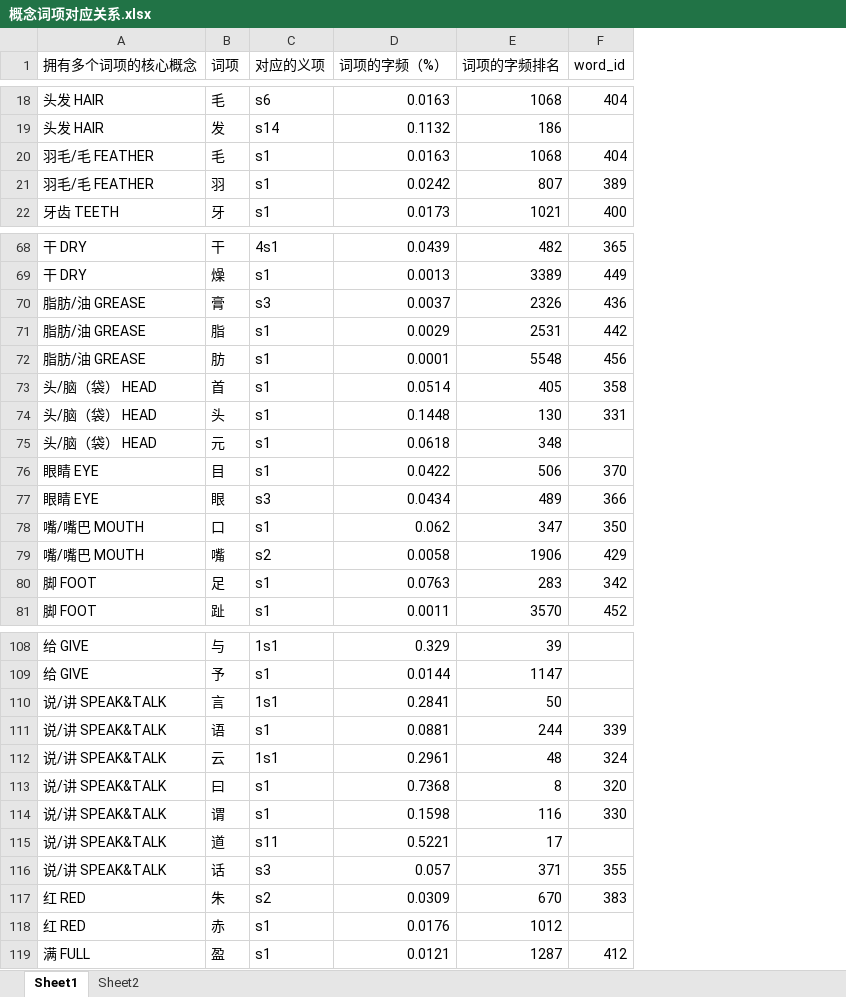
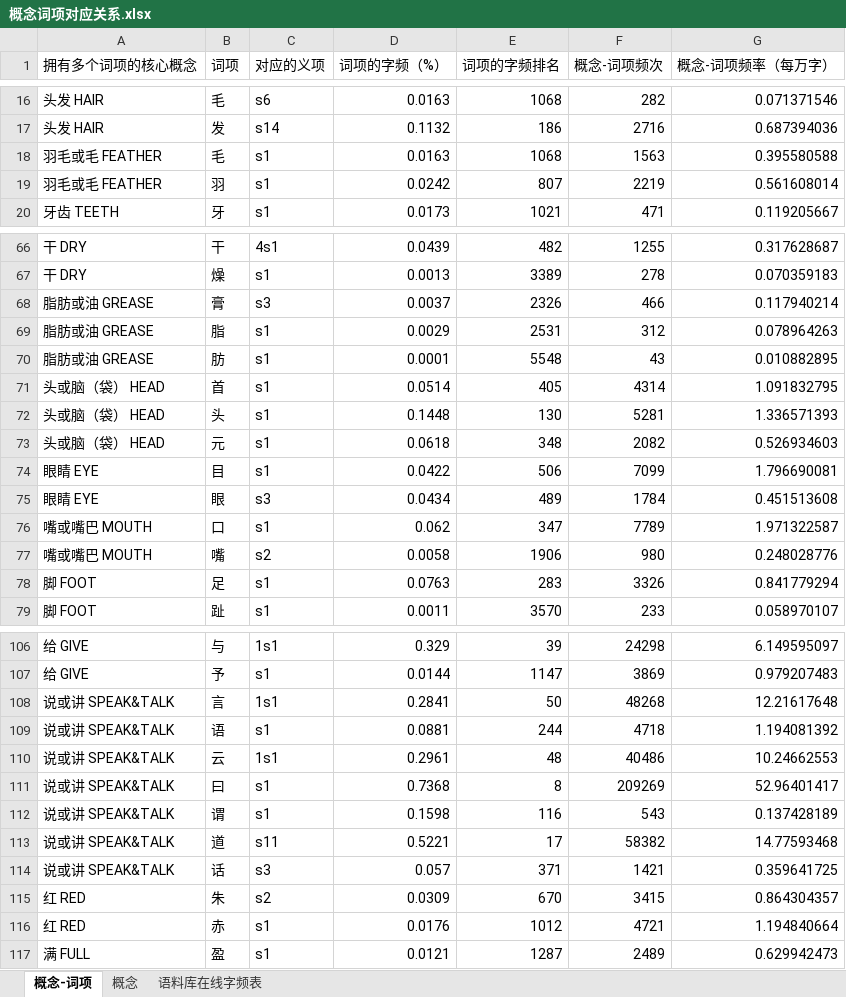
Before and after one commit to iris2hu/ancient_chinese_sense_annotation, an Excel workbook: data/概念词项对应关系.xlsx, sheet 概念-词项, drawn as a sheet; only a part is shown, gaps mark what is left out; values as stored, in another font and other column widths than the file's, no borders; removed rows and columns are numbered as before the commit, all else as after; the diff covers the shown part only; the diff names each change by its address in the sheet, - before the commit and + after, or states it on an @@ line.

```diff
--- a/data/概念词项对应关系.xlsx (sheet 概念-词项)
+++ b/data/概念词项对应关系.xlsx (sheet 概念-词项)
-sheet tab: Sheet1
+sheet tab: 概念-词项
-sheet tab: Sheet2
+sheet tab: 概念
+sheet tab: 语料库在线字频表
-column F (word_id), rows 18-22: 404 |  | 404 | 389 | 400; rows 68-81: 365 | 449 | 436 | 442 | 456 | 358 | 331 |  | 370 | 366 | 350 | 429 | 342 | 452; rows 111-119: 339 | 324 | 320 | 330 |  | 355 | 383 |  | 412
+column F (概念-词项频次), rows 16-20: 282 | 2716 | 1563 | 2219 | 471; rows 66-79: 1255 | 278 | 466 | 312 | 43 | 4314 | 5281 | 2082 | 7099 | 1784 | 7789 | 980 | 3326 | 233; rows 106-117: 24298 | 3869 | 48268 | 4718 | 40486 | 209269 | 543 | 58382 | 1421 | 3415 | 4721 | 2489
+column G (概念-词项频率（每万字）), rows 16-20: 0.071371546 | 0.687394036 | 0.395580588 | 0.561608014 | 0.119205667; rows 66-79: 0.317628687 | 0.070359183 | 0.117940214 | 0.078964263 | 0.010882895 | 1.091832795 | 1.336571393 | 0.526934603 | 1.796690081 | 0.451513608 | 1.971322587 | 0.248028776 | 0.841779294 | 0.058970107; rows 106-117: 6.149595097 | 0.979207483 | 12.21617648 | 1.194081392 | 10.24662553 | 52.96401417 | 0.137428189 | 14.77593468 | 0.359641725 | 0.864304357 | 1.194840664 | 0.629942473
-A18:A19 (拥有多个词项的核心概念): 羽毛/毛 FEATHER
+A18:A19 (拥有多个词项的核心概念): 羽毛或毛 FEATHER
-A68:A70 (拥有多个词项的核心概念): 脂肪/油 GREASE
+A68:A70 (拥有多个词项的核心概念): 脂肪或油 GREASE
-A71:A73 (拥有多个词项的核心概念): 头/脑（袋） HEAD
+A71:A73 (拥有多个词项的核心概念): 头或脑（袋） HEAD
-A76:A77 (拥有多个词项的核心概念): 嘴/嘴巴 MOUTH
+A76:A77 (拥有多个词项的核心概念): 嘴或嘴巴 MOUTH
-A108:A114 (拥有多个词项的核心概念): 说/讲 SPEAK&TALK
+A108:A114 (拥有多个词项的核心概念): 说或讲 SPEAK&TALK
```
Also changed, not shown: 2 removed rows and 18 edited cells elsewhere in this sheet, formulas that keep their value.
